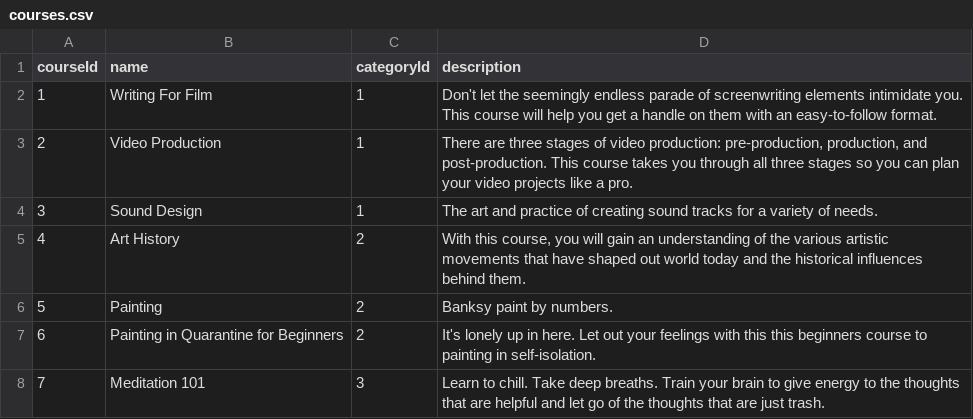
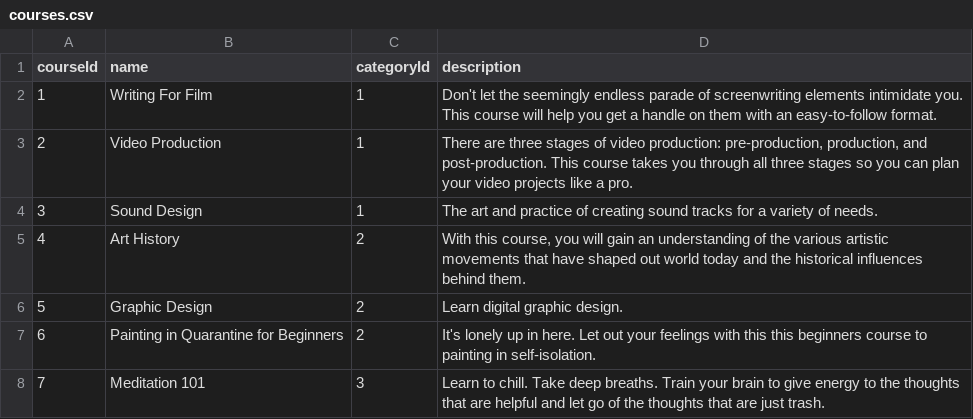
Before and after one commit to jasmine-gallardo/class-trip, a CSV file: courses.csv, drawn as a sheet.

Commit message:
Updated lessons and courses csv files.

```diff
--- a/courses.csv
+++ b/courses.csv
@@ -5,3 +5,3 @@ courseId,name,categoryId,description
 4,Art History,2,"With this course, you will gain an understanding of the various artistic movements that have shaped out world today and the historical influences behind them."
-5,Painting,2,Banksy paint by numbers.
+5,Graphic Design,2,Learn digital graphic design.
 6,Painting in Quarantine for Beginners,2,It's lonely up in here. Let out your feelings with this this beginners course to painting in self-isolation.
```
Also changed, not shown: lessons.csv.
